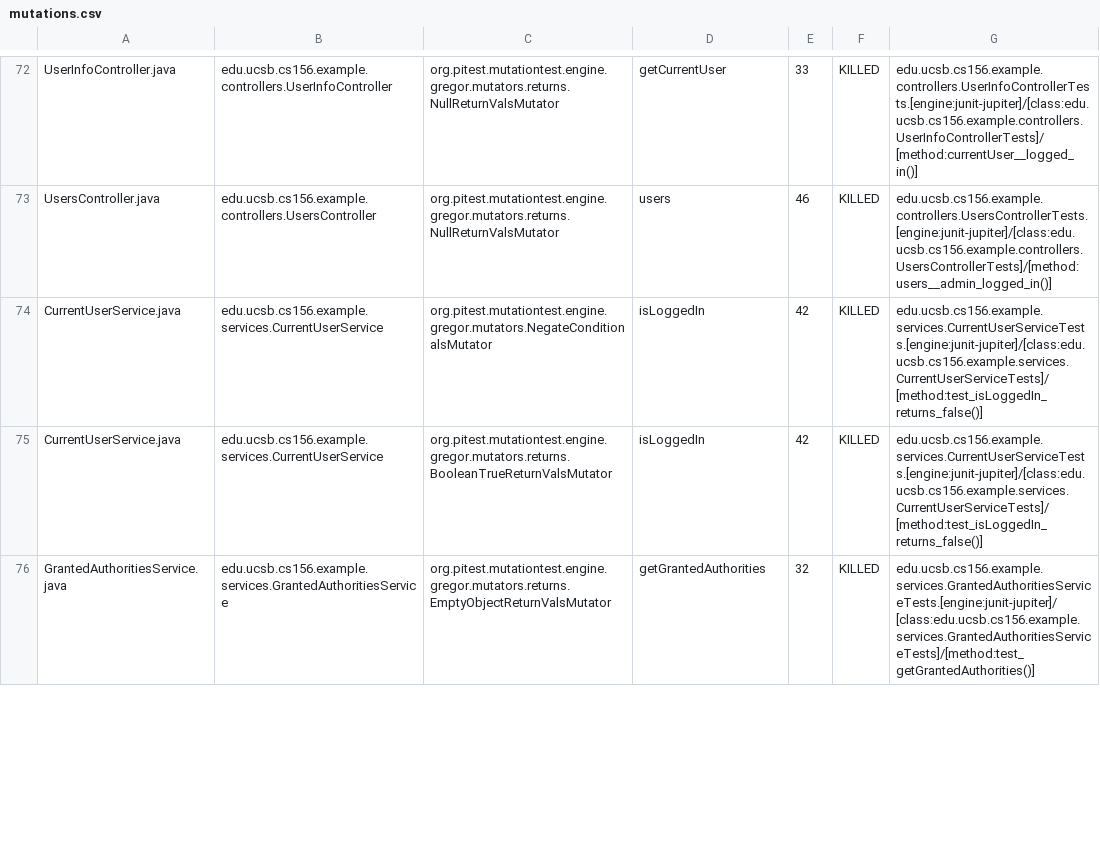
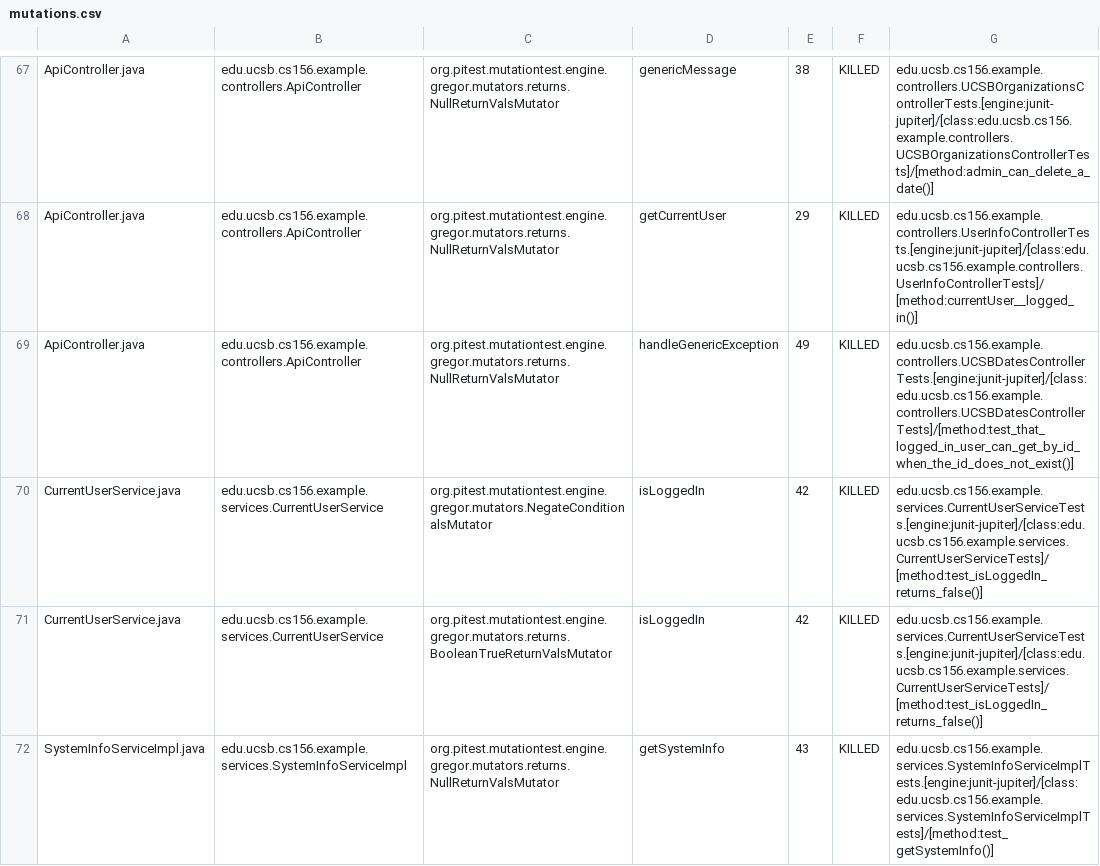
Before and after one commit to ucsb-cs156-s24/team03-s24-5pm-3, a CSV file: prs/67/pitest/mutations.csv, drawn as a sheet; only a part is shown, gaps mark what is left out; the shorter side is filled out with more unchanged rows; addresses are those after the commit; the diff covers the shown part only; the diff names each change by its address in the sheet, - before the commit and + after, or states it on an @@ line.

Commit message:
Deploying to gh-pages from @ ucsb-cs156-s24/team03-s24-5pm-3@fc49ae6f997e65c0f5f65cd137b7f541ee322e74 🚀

```diff
--- a/prs/67/pitest/mutations.csv
+++ b/prs/67/pitest/mutations.csv
-A67: UserInfoController.java
+A67: ApiController.java
-B67: edu.ucsb.cs156.example.controllers.UserInfoController
+B67: edu.ucsb.cs156.example.controllers.ApiController
-D67: getCurrentUser
+D67: genericMessage
-E67: 33
+E67: 38
-G67: edu.ucsb.cs156.example.controllers.UserInfoControllerTests.[engine:junit-jupiter]/[class:edu.ucsb.cs156.example.controllers.UserInfoControllerTests]/[method:currentUser__logged_in()]
+G67: edu.ucsb.cs156.example.controllers.UCSBOrganizationsControllerTests.[engine:junit-jupiter]/[class:edu.ucsb.cs156.example.controllers.UCSBOrganizationsControllerTests]/[method:admin_can_delete_a_date()]
@@ row 2 moved to row 68: ApiController.java @@
-A69: UsersController.java
+A69: ApiController.java
-B69: edu.ucsb.cs156.example.controllers.UsersController
+B69: edu.ucsb.cs156.example.controllers.ApiController
-D69: users
+D69: handleGenericException
-E69: 46
+E69: 49
-G69: edu.ucsb.cs156.example.controllers.UsersControllerTests.[engine:junit-jupiter]/[class:edu.ucsb.cs156.example.controllers.UsersControllerTests]/[method:users__admin_logged_in()]
+G69: edu.ucsb.cs156.example.controllers.UCSBDatesControllerTests.[engine:junit-jupiter]/[class:edu.ucsb.cs156.example.controllers.UCSBDatesControllerTests]/[method:test_that_logged_in_user_can_get_by_id_when_the_id_does_not_exist()]
@@ row 77 moved to row 72: SystemInfoServiceImpl.java @@
```
Also changed, not shown: 2 added rows, 2 removed rows and 30 moved rows elsewhere in this file, 13 other files.
